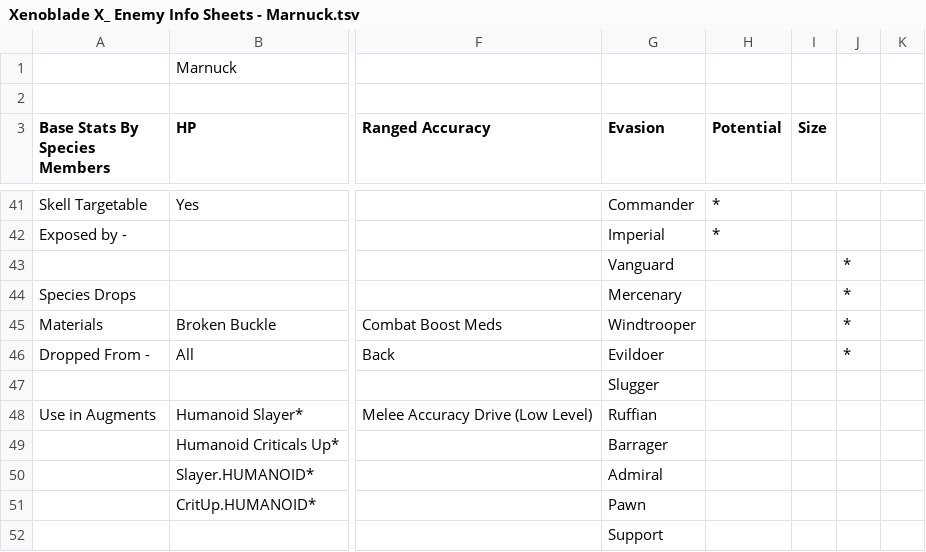
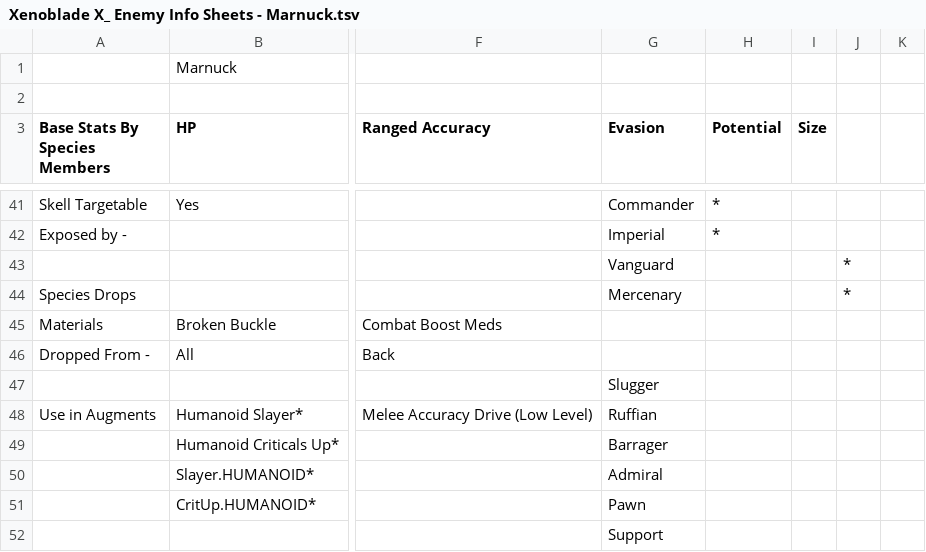
Before and after one commit to xeno-searchopedia/xeno-searchopedia.github.io, a TSV file: data/enemy data/Xenoblade X_ Enemy Info Sheets - Marnuck.tsv, drawn as a sheet; only a part is shown, gaps mark what is left out; the diff names each change by its address in the sheet, - before the commit and + after, or states it on an @@ line.

Commit message:
Added recommendations data and pinning functionality

```diff
--- a/data/enemy data/Xenoblade X_ Enemy Info Sheets - Marnuck.tsv
+++ b/data/enemy data/Xenoblade X_ Enemy Info Sheets - Marnuck.tsv
-G45 (Evasion): Windtrooper
+G45 (Evasion): (empty)
-J45:J46: *
+J45:J46: (empty)
-G46 (Evasion): Evildoer
+G46 (Evasion): (empty)
```
Also changed, not shown: data/enemy data/Xenoblade X_ Enemy Info Sheets - Galdr.tsv, data/enemy data/Xenoblade X_ Enemy Info Sheets - Grex.tsv, 24 other files.
